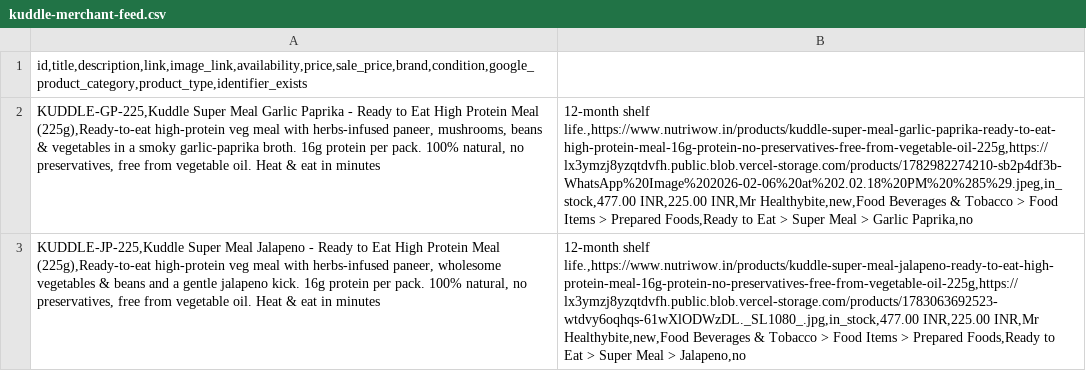
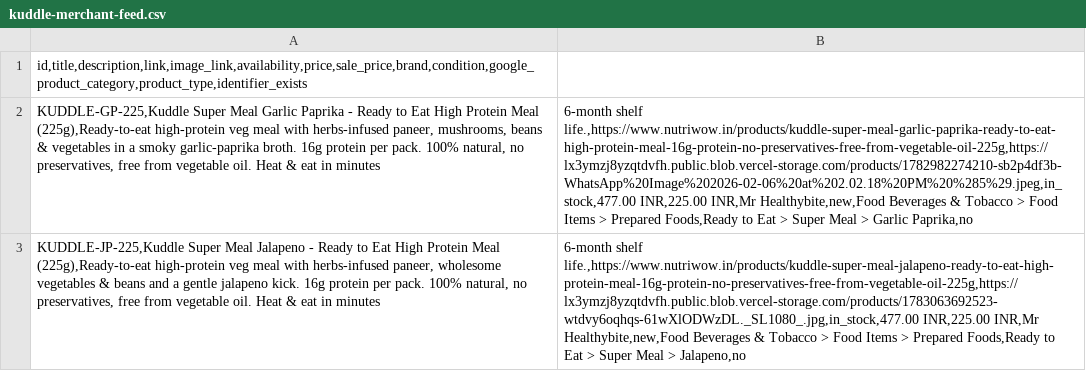
Before and after one commit to amithkukllod777/healthybite, a CSV file: marketing/kuddle-merchant-feed.csv, drawn as a sheet; the diff names each change by its address in the sheet, - before the commit and + after, or states it on an @@ line.

```diff
--- a/marketing/kuddle-merchant-feed.csv
+++ b/marketing/kuddle-merchant-feed.csv
-B2: 12-month shelf life.,https://www.nutriwow.in/products/kuddle-super-meal-garlic-paprika-ready-to-eat-high-protein-meal-16g-protein-no-preservatives-free-from-vegetable-oil-225g,https://lx3ymzj8yzqtdvfh.public.blob.vercel-storage.com/products/1782982274210-sb2p4df3b-WhatsApp%20Image%202026-02-06%20at%202.02.18%20PM%20%285%29.jpeg,in_stock,477.00…
+B2: 6-month shelf life.,https://www.nutriwow.in/products/kuddle-super-meal-garlic-paprika-ready-to-eat-high-protein-meal-16g-protein-no-preservatives-free-from-vegetable-oil-225g,https://lx3ymzj8yzqtdvfh.public.blob.vercel-storage.com/products/1782982274210-sb2p4df3b-WhatsApp%20Image%202026-02-06%20at%202.02.18%20PM%20%285%29.jpeg,in_stock,477.00…
-B3: 12-month shelf life.,https://www.nutriwow.in/products/kuddle-super-meal-jalapeno-ready-to-eat-high-protein-meal-16g-protein-no-preservatives-free-from-vegetable-oil-225g,https://lx3ymzj8yzqtdvfh.public.blob.vercel-storage.com/products/1783063692523-wtdvy6oqhqs-61wXlODWzDL._SL1080_.jpg,in_stock,477.00…
+B3: 6-month shelf life.,https://www.nutriwow.in/products/kuddle-super-meal-jalapeno-ready-to-eat-high-protein-meal-16g-protein-no-preservatives-free-from-vegetable-oil-225g,https://lx3ymzj8yzqtdvfh.public.blob.vercel-storage.com/products/1783063692523-wtdvy6oqhqs-61wXlODWzDL._SL1080_.jpg,in_stock,477.00…
```
Also changed, not shown: 1 other file.
